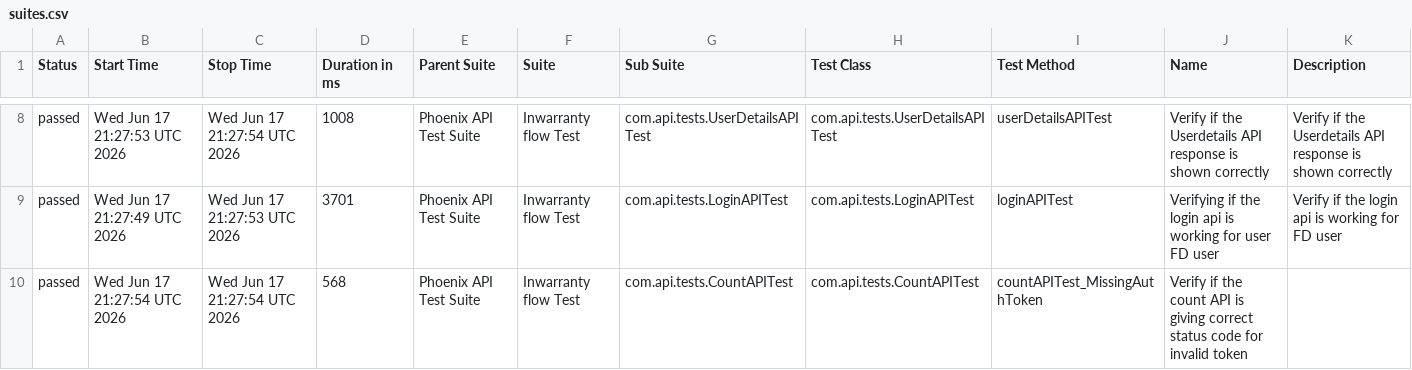
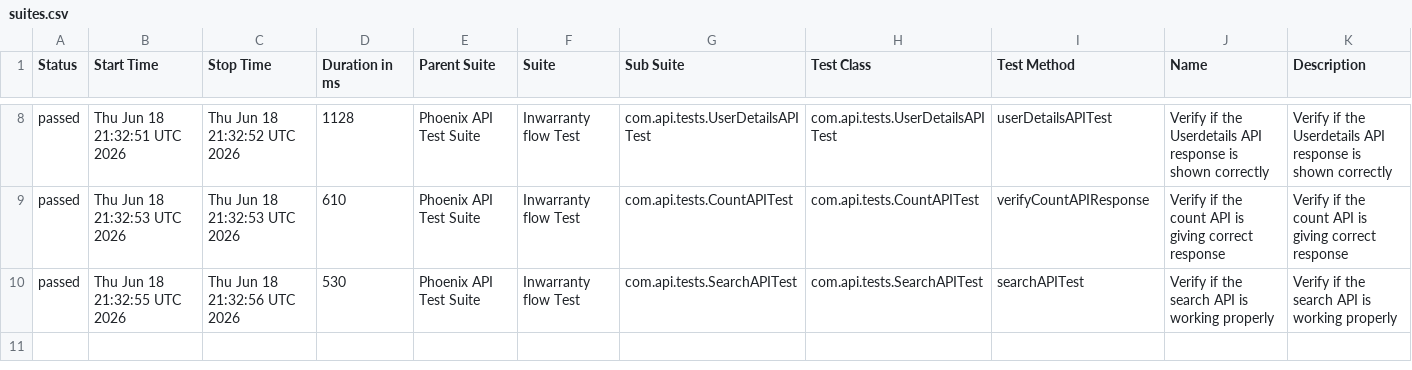
Before and after one commit to srinivaskinik/AutomationFramework-Phoenix-RestAssured, a CSV file: data/suites.csv, drawn as a sheet; only a part is shown, gaps mark what is left out; the diff covers the shown part only.

```diff
--- a/data/suites.csv
+++ b/data/suites.csv
@@ -8,3 +8,3 @@
-"passed","Wed Jun 17 21:27:53 UTC 2026","Wed Jun 17 21:27:54 UTC 2026","1008","Phoenix API Test Suite","Inwarranty flow Test","com.api.tests.UserDetailsAPITest","com.api.tests.UserDetailsAPITest","userDetailsAPITest","Verify if the Userdetails API response is shown correctly","Verify if the Userdetails API response is shown correctly"
-"passed","Wed Jun 17 21:27:49 UTC 2026","Wed Jun 17 21:27:53 UTC 2026","3701","Phoenix API Test Suite","Inwarranty flow Test","com.api.tests.LoginAPITest","com.api.tests.LoginAPITest","loginAPITest","Verifying if the login api is working for user FD user","Verify if the login api is working for FD user"
-"passed","Wed Jun 17 21:27:54 UTC 2026","Wed Jun 17 21:27:54 UTC 2026","568","Phoenix API Test Suite","Inwarranty flow Test","com.api.tests.CountAPITest","com.api.tests.CountAPITest","countAPITest_MissingAuthToken","Verify if the count API is giving correct status code for invalid token",""
+"passed","Thu Jun 18 21:32:51 UTC 2026","Thu Jun 18 21:32:52 UTC 2026","1128","Phoenix API Test Suite","Inwarranty flow Test","com.api.tests.UserDetailsAPITest","com.api.tests.UserDetailsAPITest","userDetailsAPITest","Verify if the Userdetails API response is shown correctly","Verify if the Userdetails API response is shown correctly"
+"passed","Thu Jun 18 21:32:53 UTC 2026","Thu Jun 18 21:32:53 UTC 2026","610","Phoenix API Test Suite","Inwarranty flow Test","com.api.tests.CountAPITest","com.api.tests.CountAPITest","verifyCountAPIResponse","Verify if the count API is giving correct response","Verify if the count API is giving correct response"
+"passed","Thu Jun 18 21:32:55 UTC 2026","Thu Jun 18 21:32:56 UTC 2026","530","Phoenix API Test Suite","Inwarranty flow Test","com.api.tests.SearchAPITest","com.api.tests.SearchAPITest","searchAPITest","Verify if the search API is working properly","Verify if the search API is working properly"
```
Also changed, not shown: 32 edited cells elsewhere in this file, data/behaviors.csv, 56 other files.
